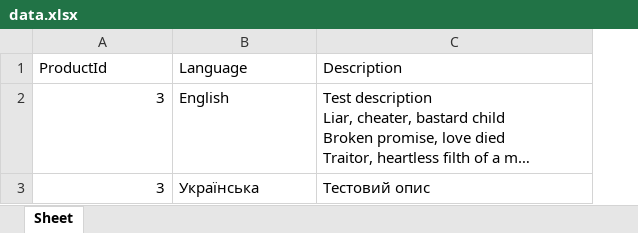
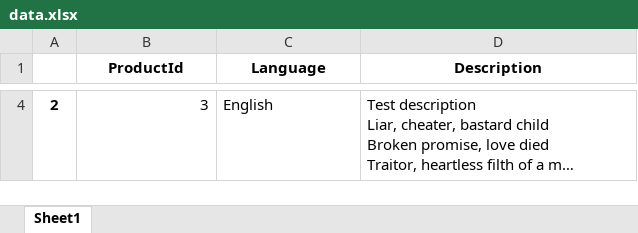
Before and after one commit to aperaverzeu/buildlease, an Excel workbook: Serializer/data.xlsx, sheet Sheet1, drawn as a sheet; only a part is shown, gaps mark what is left out; long unchanged cells end in …; values as stored, in another font and other column widths than the file's, no borders; removed rows and columns are numbered as before the commit, all else as after; the diff covers the shown part only; the diff names each change by its address in the sheet, - before the commit and + after, or states it on an @@ line.

Commit message:
check new data

```diff
--- a/Serializer/data.xlsx (sheet Sheet1)
+++ b/Serializer/data.xlsx (sheet Sheet1)
-sheet tab: Sheet
+sheet tab: Sheet1
+column A, row 4: 2
@@ B1:D1 bold: off → on, alignment: left → center @@
-row 3: 3 | Українська | Тестовий опис
```
Also changed, not shown: 3 added rows elsewhere in this sheet, 3 other files.
